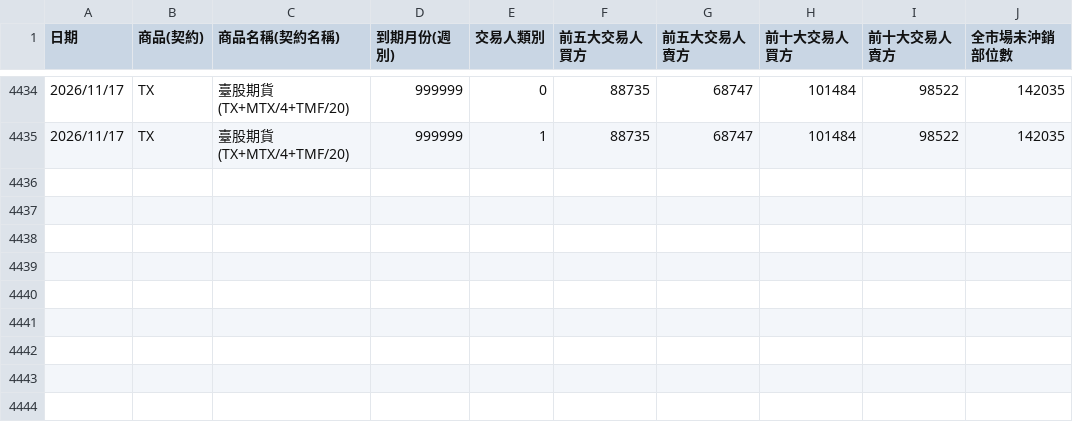
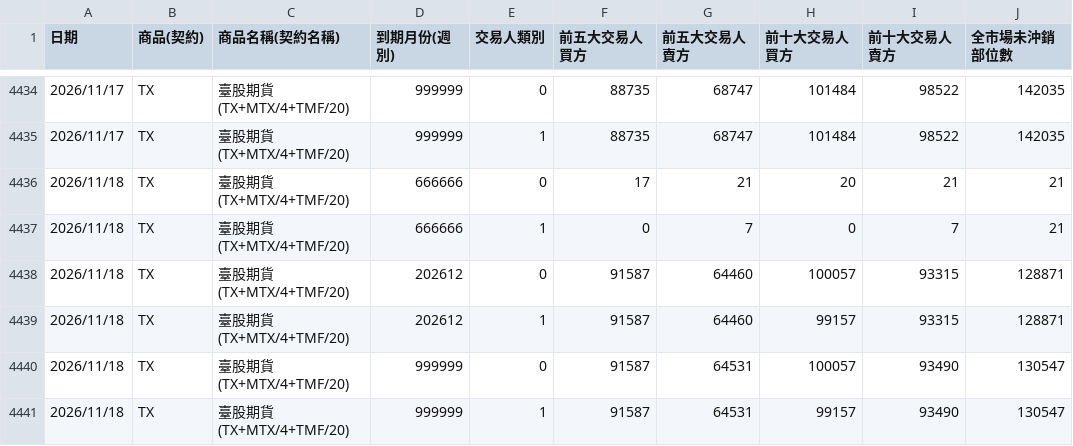
Before and after one commit to xd1104/trade-log, a CSV file: large_trader.csv, drawn as a sheet; only a part is shown, gaps mark what is left out.

```diff
--- a/large_trader.csv
+++ b/large_trader.csv
@@ -4435 +4435,7 @@
 2026/11/17,TX,臺股期貨(TX+MTX/4+TMF/20),999999,1,88735,68747,101484,98522,142035
+2026/11/18,TX,臺股期貨(TX+MTX/4+TMF/20),666666,0,17,21,20,21,21
+2026/11/18,TX,臺股期貨(TX+MTX/4+TMF/20),666666,1,0,7,0,7,21
+2026/11/18,TX,臺股期貨(TX+MTX/4+TMF/20),202612,0,91587,64460,100057,93315,128871
+2026/11/18,TX,臺股期貨(TX+MTX/4+TMF/20),202612,1,91587,64460,99157,93315,128871
+2026/11/18,TX,臺股期貨(TX+MTX/4+TMF/20),999999,0,91587,64531,100057,93490,130547
+2026/11/18,TX,臺股期貨(TX+MTX/4+TMF/20),999999,1,91587,64531,99157,93490,130547
```
Also changed, not shown: futco.csv, futco_ah.csv, 8 other files.
